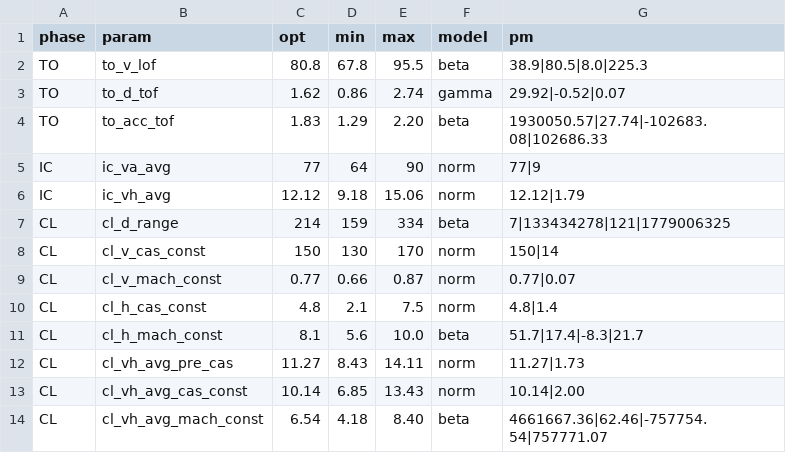
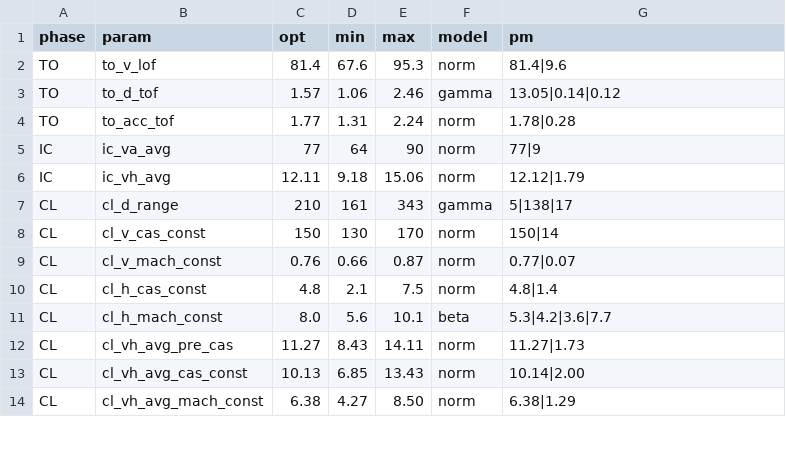
Before and after one commit to junzis/wrap, a CSV file: database/a319.csv, drawn as a sheet; only a part is shown; the diff covers the shown part only.

```diff
--- a/database/a319.csv
+++ b/database/a319.csv
@@ -1,14 +1,14 @@
 phase,param,opt,min,max,model,pm
-TO,to_v_lof,80.8,67.8,95.5,beta,38.9|80.5|8.0|225.3
-TO,to_d_tof,1.62,0.86,2.74,gamma,29.92|-0.52|0.07
-TO,to_acc_tof,1.83,1.29,2.20,beta,1930050.57|27.74|-102683.08|102686.33
+TO,to_v_lof,81.4,67.6,95.3,norm,81.4|9.6
+TO,to_d_tof,1.57,1.06,2.46,gamma,13.05|0.14|0.12
+TO,to_acc_tof,1.77,1.31,2.24,norm,1.78|0.28
 IC,ic_va_avg,77,64,90,norm,77|9
-IC,ic_vh_avg,12.12,9.18,15.06,norm,12.12|1.79
-CL,cl_d_range,214,159,334,beta,7|133434278|121|1779006325
+IC,ic_vh_avg,12.11,9.18,15.06,norm,12.12|1.79
+CL,cl_d_range,210,161,343,gamma,5|138|17
 CL,cl_v_cas_const,150,130,170,norm,150|14
-CL,cl_v_mach_const,0.77,0.66,0.87,norm,0.77|0.07
+CL,cl_v_mach_const,0.76,0.66,0.87,norm,0.77|0.07
 CL,cl_h_cas_const,4.8,2.1,7.5,norm,4.8|1.4
-CL,cl_h_mach_const,8.1,5.6,10.0,beta,51.7|17.4|-8.3|21.7
+CL,cl_h_mach_const,8.0,5.6,10.1,beta,5.3|4.2|3.6|7.7
 CL,cl_vh_avg_pre_cas,11.27,8.43,14.11,norm,11.27|1.73
-CL,cl_vh_avg_cas_const,10.14,6.85,13.43,norm,10.14|2.00
-CL,cl_vh_avg_mach_const,6.54,4.18,8.40,beta,4661667.36|62.46|-757754.54|757771.07
+CL,cl_vh_avg_cas_const,10.13,6.85,13.43,norm,10.14|2.00
+CL,cl_vh_avg_mach_const,6.38,4.27,8.50,norm,6.38|1.29
```
Also changed, not shown: 49 edited cells elsewhere in this file, database/a320.csv, database/a321.csv, 53 other files.
